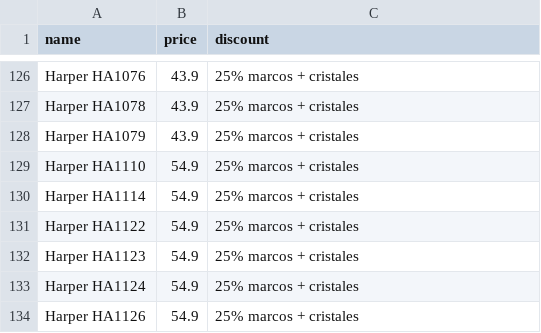
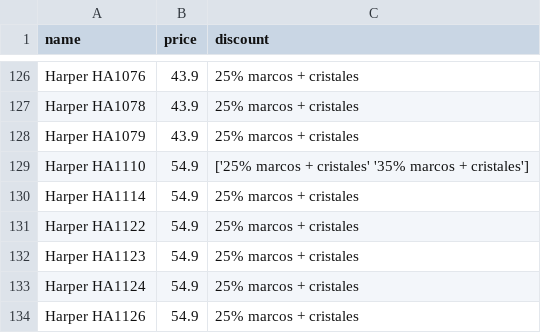
Before and after one commit to clementesepulveda/ryk_scraper, a CSV file: daily/31_01_24.csv, drawn as a sheet; only a part is shown, gaps mark what is left out.

```diff
--- a/daily/31_01_24.csv
+++ b/daily/31_01_24.csv
@@ -128,3 +128,3 @@ Harper HA1078,43.9,25% marcos + cristales
 Harper HA1079,43.9,25% marcos + cristales
-Harper HA1110,54.9,25% marcos + cristales
+Harper HA1110,54.9,['25% marcos + cristales' '35% marcos + cristales']
 Harper HA1114,54.9,25% marcos + cristales
```
Also changed, not shown: 1 other file.
